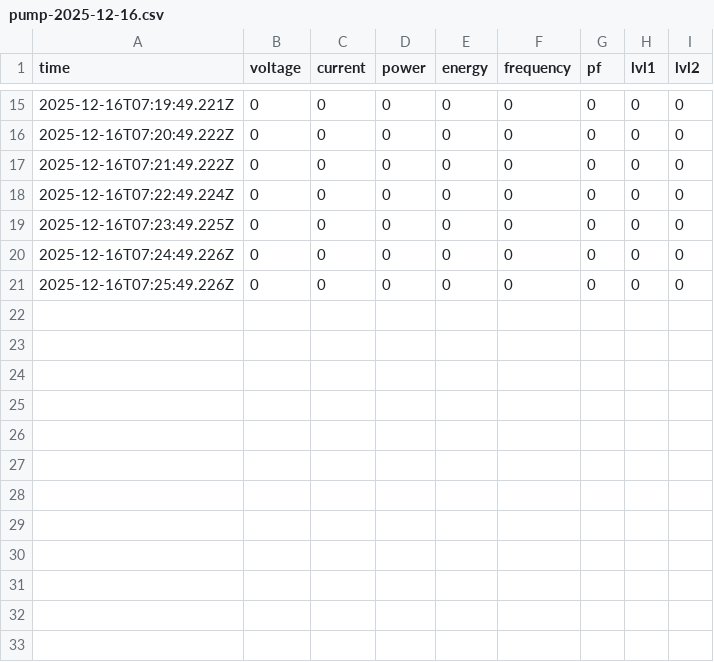
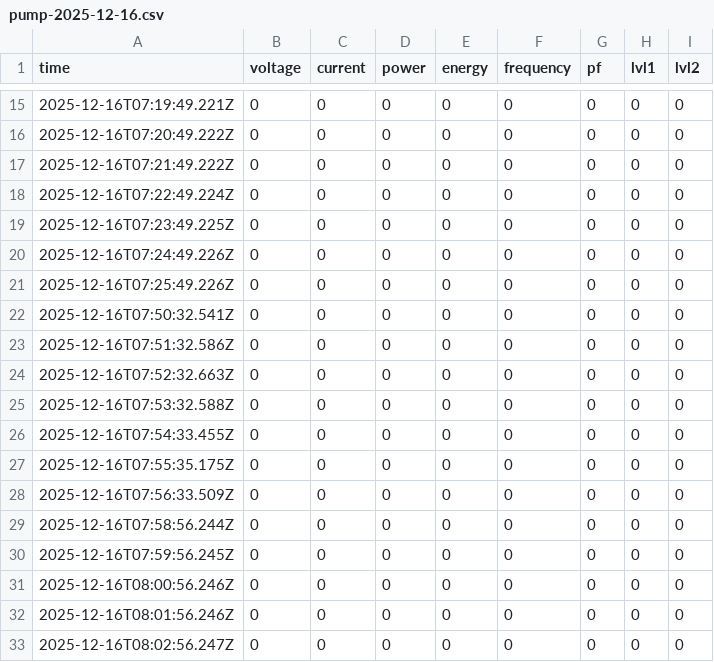
Before and after one commit to BismarkoNobilas/vento-smart-factory-demo, a CSV file: data/pump-2025-12-16.csv, drawn as a sheet; only a part is shown, gaps mark what is left out.

```diff
--- a/data/pump-2025-12-16.csv
+++ b/data/pump-2025-12-16.csv
@@ -21 +21,13 @@ time,voltage,current,power,energy,frequency,pf,lvl1,lvl2
 2025-12-16T07:25:49.226Z,0,0,0,0,0,0,0,0
+2025-12-16T07:50:32.541Z,0,0,0,0,0,0,0,0
+2025-12-16T07:51:32.586Z,0,0,0,0,0,0,0,0
+2025-12-16T07:52:32.663Z,0,0,0,0,0,0,0,0
+2025-12-16T07:53:32.588Z,0,0,0,0,0,0,0,0
+2025-12-16T07:54:33.455Z,0,0,0,0,0,0,0,0
+2025-12-16T07:55:35.175Z,0,0,0,0,0,0,0,0
+2025-12-16T07:56:33.509Z,0,0,0,0,0,0,0,0
+2025-12-16T07:58:56.244Z,0,0,0,0,0,0,0,0
+2025-12-16T07:59:56.245Z,0,0,0,0,0,0,0,0
+2025-12-16T08:00:56.246Z,0,0,0,0,0,0,0,0
+2025-12-16T08:01:56.246Z,0,0,0,0,0,0,0,0
+2025-12-16T08:02:56.247Z,0,0,0,0,0,0,0,0
```
Also changed, not shown: data/conveyor-2025-12-16.csv, data/tv-2025-12-16.csv, 1 other file.
